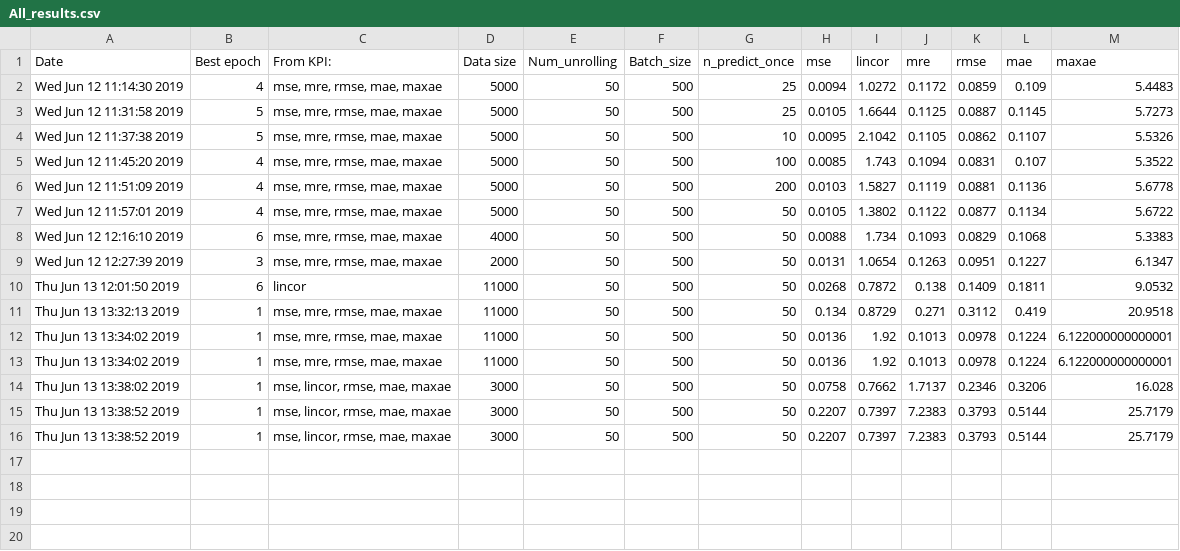
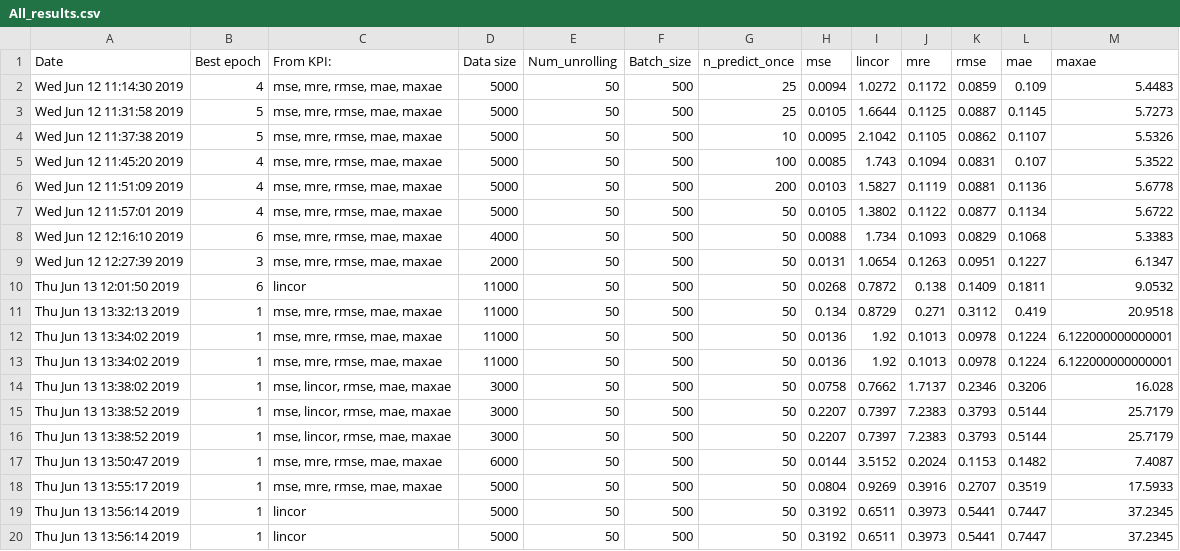
Before and after one commit to benjamindebosscher/DL-LSTM-Stock-Prediction, a CSV file: src/performance_output/PerformanceFiles/All_results.csv, drawn as a sheet; the diff names each change by its address in the sheet, - before the commit and + after, or states it on an @@ line.

```diff
--- a/src/performance_output/PerformanceFiles/All_results.csv
+++ b/src/performance_output/PerformanceFiles/All_results.csv
+row 17: Thu Jun 13 13:50:47 2019 | 1 | mse, mre, rmse, mae, maxae | 6000 | 50 | 500 | 50 | 0.0144 | 3.5152 | 0.2024 | 0.1153 | 0.1482 | 7.4087
+row 18: Thu Jun 13 13:55:17 2019 | 1 | mse, mre, rmse, mae, maxae | 5000 | 50 | 500 | 50 | 0.0804 | 0.9269 | 0.3916 | 0.2707 | 0.3519 | 17.5933
+row 19: Thu Jun 13 13:56:14 2019 | 1 | lincor | 5000 | 50 | 500 | 50 | 0.3192 | 0.6511 | 0.3973 | 0.5441 | 0.7447 | 37.2345
+row 20: Thu Jun 13 13:56:14 2019 | 1 | lincor | 5000 | 50 | 500 | 50 | 0.3192 | 0.6511 | 0.3973 | 0.5441 | 0.7447 | 37.2345
```
Also changed, not shown: 4 other files.
